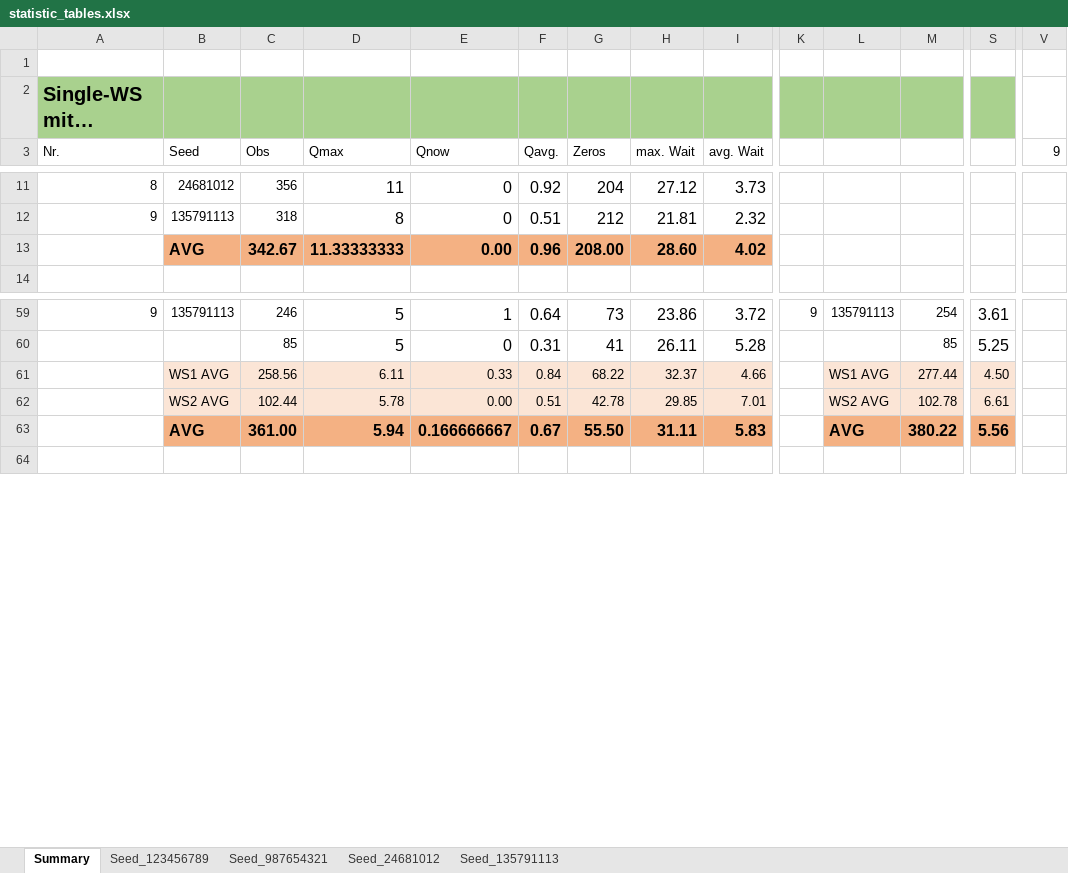
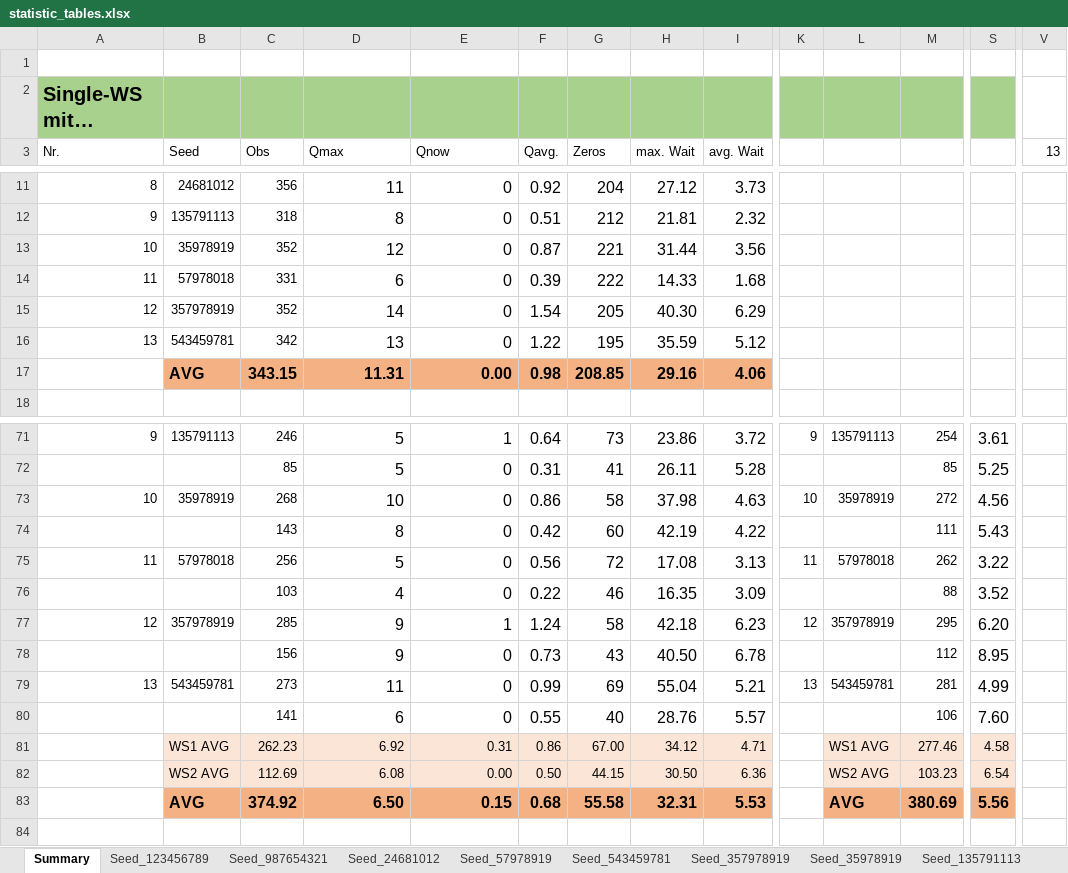
Before and after one commit to mhatzl/simulation_intro_desmoj, an Excel workbook: wait_strategies/statistics/statistic_tables.xlsx, sheet Summary, drawn as a sheet; only a part is shown, gaps mark what is left out; long unchanged cells end in …; values as stored, in another font and other column widths than the file's, no borders; removed rows and columns are numbered as before the commit, all else as after; rows hold the shown columns only; the diff covers the shown part only; the diff names each change by its address in the sheet, - before the commit and + after, or states it on an @@ line.

Commit message:
added data of four test with different seeds

```diff
--- a/wait_strategies/statistics/statistic_tables.xlsx (sheet Summary)
+++ b/wait_strategies/statistics/statistic_tables.xlsx (sheet Summary)
+sheet tab: Seed_57978919
+sheet tab: Seed_543459781
+sheet tab: Seed_357978919
+sheet tab: Seed_35978919
-V3: 9
+V3: 13
-row 13:  | AVG | 342.67 | 11.33333333 | 0.00 | 0.96 | 208.00 | 28.60 | 4.02
+row 13: 10 | 35978919 | 352 | 12 | 0 | 0.87 | 221 | 31.44 | 3.56
+row 14: 11 | 57978018 | 331 | 6 | 0 | 0.39 | 222 | 14.33 | 1.68
+row 15: 12 | 357978919 | 352 | 14 | 0 | 1.54 | 205 | 40.30 | 6.29
+row 16: 13 | 543459781 | 342 | 13 | 0 | 1.22 | 195 | 35.59 | 5.12
+row 17:  | AVG | 343.15 | 11.31 | 0.00 | 0.98 | 208.85 | 29.16 | 4.06
-row 61:  | WS1 AVG | 258.56 | 6.11 | 0.33 | 0.84 | 68.22 | 32.37 | 4.66 |  | WS1 AVG | 277.44 | 4.50
-row 62:  | WS2 AVG | 102.44 | 5.78 | 0.00 | 0.51 | 42.78 | 29.85 | 7.01 |  | WS2 AVG | 102.78 | 6.61
-row 63:  | AVG | 361.00 | 5.94 | 0.166666667 | 0.67 | 55.50 | 31.11 | 5.83 |  | AVG | 380.22 | 5.56
+row 73: 10 | 35978919 | 268 | 10 | 0 | 0.86 | 58 | 37.98 | 4.63 | 10 | 35978919 | 272 | 4.56
+row 74:  |  | 143 | 8 | 0 | 0.42 | 60 | 42.19 | 4.22 |  |  | 111 | 5.43
+row 75: 11 | 57978018 | 256 | 5 | 0 | 0.56 | 72 | 17.08 | 3.13 | 11 | 57978018 | 262 | 3.22
+row 76:  |  | 103 | 4 | 0 | 0.22 | 46 | 16.35 | 3.09 |  |  | 88 | 3.52
+row 77: 12 | 357978919 | 285 | 9 | 1 | 1.24 | 58 | 42.18 | 6.23 | 12 | 357978919 | 295 | 6.20
+row 78:  |  | 156 | 9 | 0 | 0.73 | 43 | 40.50 | 6.78 |  |  | 112 | 8.95
+row 79: 13 | 543459781 | 273 | 11 | 0 | 0.99 | 69 | 55.04 | 5.21 | 13 | 543459781 | 281 | 4.99
+row 80:  |  | 141 | 6 | 0 | 0.55 | 40 | 28.76 | 5.57 |  |  | 106 | 7.60
+row 81:  | WS1 AVG | 262.23 | 6.92 | 0.31 | 0.86 | 67.00 | 34.12 | 4.71 |  | WS1 AVG | 277.46 | 4.58
+row 82:  | WS2 AVG | 112.69 | 6.08 | 0.00 | 0.50 | 44.15 | 30.50 | 6.36 |  | WS2 AVG | 103.23 | 6.54
+row 83:  | AVG | 374.92 | 6.50 | 0.15 | 0.68 | 55.58 | 32.31 | 5.53 |  | AVG | 380.69 | 5.56
```
Also changed, not shown: 43 added rows, 10 removed rows, 8 edited cells and cell formats elsewhere in this sheet, charts or pictures, 5 other files.
